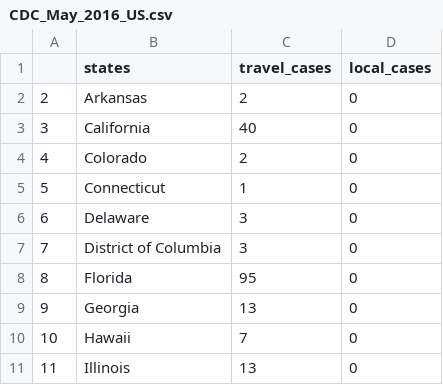
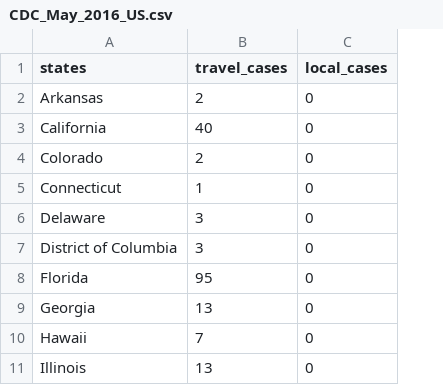
Before and after one commit to cloudera-cares-austin/zika-hackathon, a CSV file: data/CDC_May_2016_US.csv, drawn as a sheet; only a part is shown; the diff names each change by its address in the sheet, - before the commit and + after, or states it on an @@ line.

Commit message:
Adds more parsed csv data sets.

```diff
--- a/data/CDC_May_2016_US.csv
+++ b/data/CDC_May_2016_US.csv
-column A, rows 2-11: 2 | 3 | 4 | 5 | 6 | 7 | 8 | 9 | 10 | 11
```
Also changed, not shown: 4 other files.
